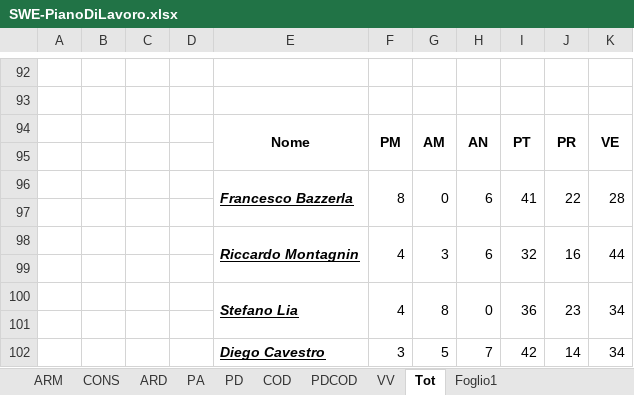
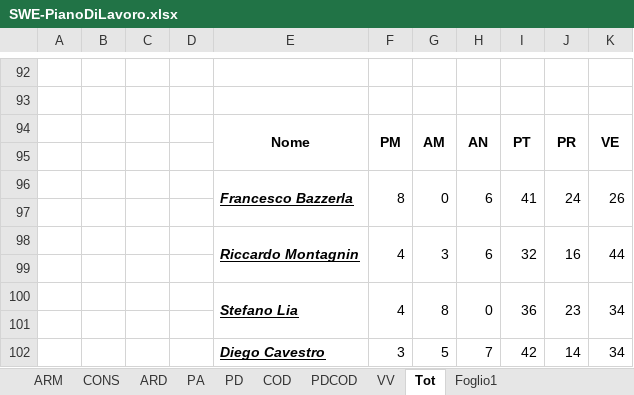
Before and after one commit to LucaDario/Documenti, an Excel workbook: 4 - RA/Esterni/Piano Di Progetto/GANTT-EXCEL/SWE-PianoDiLavoro.xlsx, sheet Tot, drawn as a sheet; only a part is shown, gaps mark what is left out; values as stored, in another font and other column widths than the file's, no borders; charts and pictures not drawn; the diff names each change by its address in the sheet, - before the commit and + after, or states it on an @@ line.

```diff
--- a/4 - RA/Esterni/Piano Di Progetto/GANTT-EXCEL/SWE-PianoDiLavoro.xlsx (sheet Tot)
+++ b/4 - RA/Esterni/Piano Di Progetto/GANTT-EXCEL/SWE-PianoDiLavoro.xlsx (sheet Tot)
-J96: 22
+J96: 24
-K96: 28
+K96: 26
```
Also changed, not shown: sheet Grafici Consuntivo RQ, charts or pictures, 12 other files.
